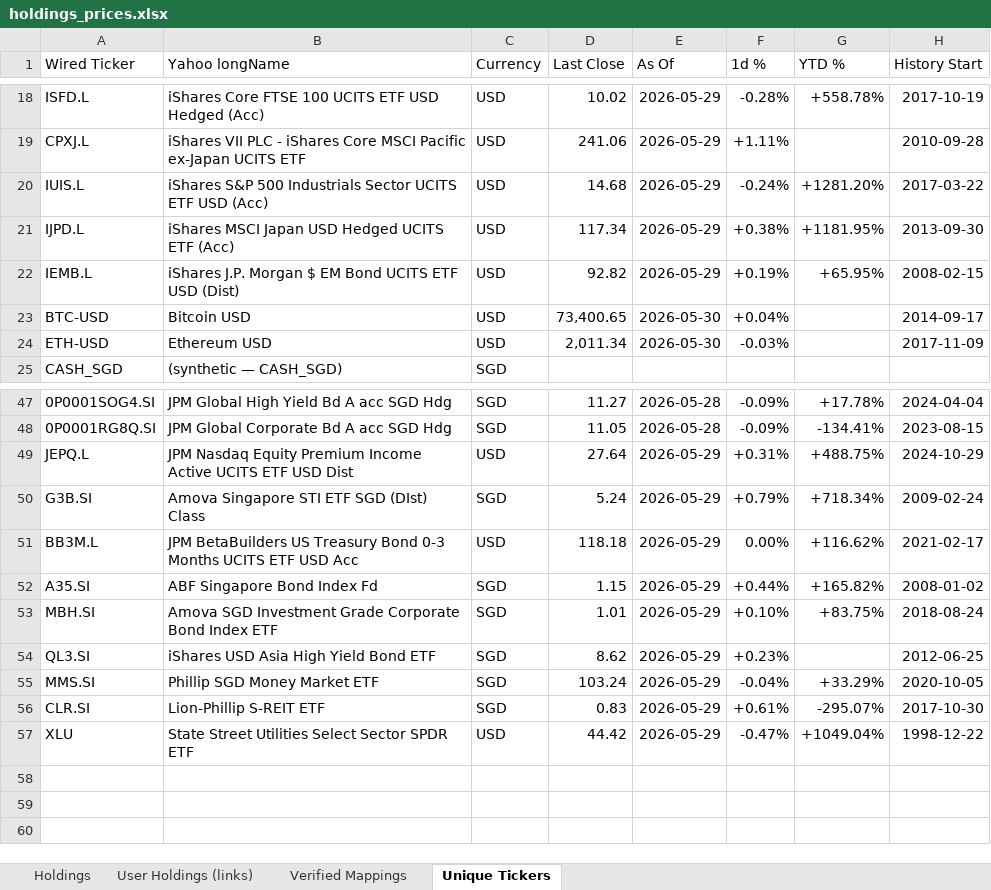
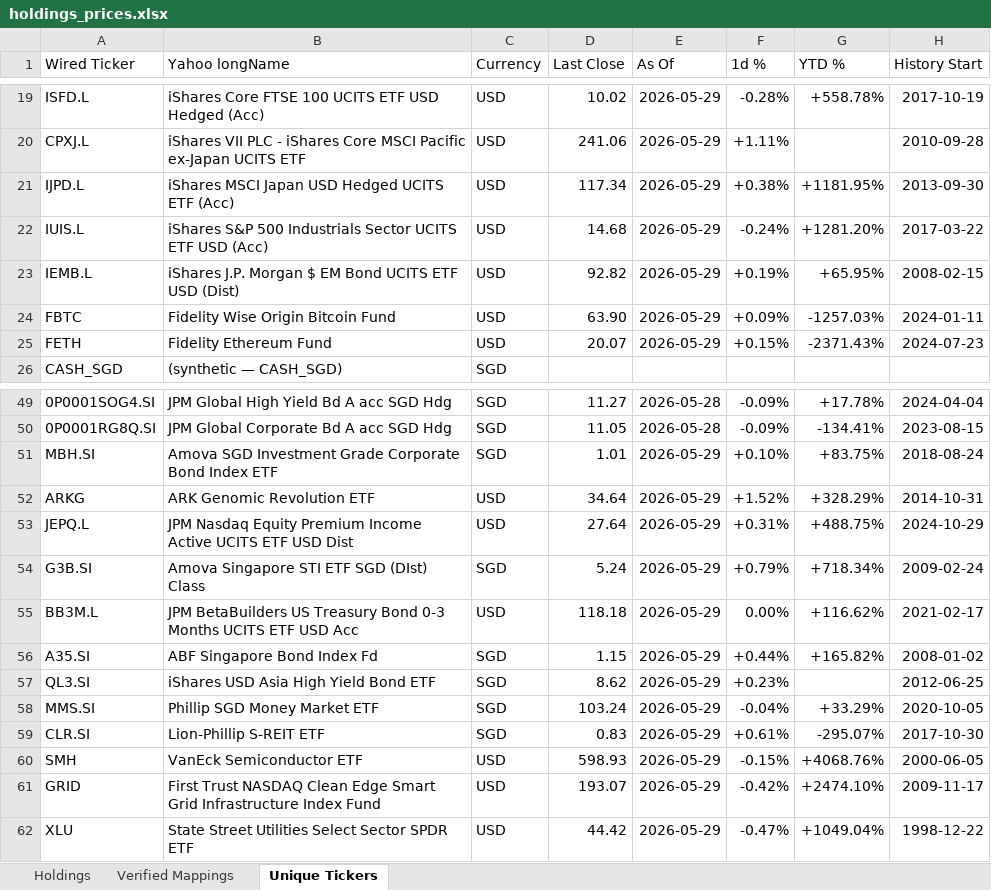
Before and after one commit to EyesunD/project-hail-mary, an Excel workbook: reports/holdings_prices.xlsx, sheet Unique Tickers, drawn as a sheet; only a part is shown, gaps mark what is left out; values as stored, in another font and other column widths than the file's, no borders; removed rows and columns are numbered as before the commit, all else as after; the diff covers the shown part only; the diff names each change by its address in the sheet, - before the commit and + after, or states it on an @@ line.

```diff
--- a/reports/holdings_prices.xlsx (sheet Unique Tickers)
+++ b/reports/holdings_prices.xlsx (sheet Unique Tickers)
-sheet tab: User Holdings (links)
-row 23: BTC-USD | Bitcoin USD | USD | 73,400.65 | 2026-05-30 | +0.04% |  | 2014-09-17
-row 24: ETH-USD | Ethereum USD | USD | 2,011.34 | 2026-05-30 | -0.03% |  | 2017-11-09
+row 24: FBTC | Fidelity Wise Origin Bitcoin Fund | USD | 63.90 | 2026-05-29 | +0.09% | -1257.03% | 2024-01-11
+row 25: FETH | Fidelity Ethereum Fund | USD | 20.07 | 2026-05-29 | +0.15% | -2371.43% | 2024-07-23
@@ row 53 moved to row 51: MBH.SI @@
+row 52: ARKG | ARK Genomic Revolution ETF | USD | 34.64 | 2026-05-29 | +1.52% | +328.29% | 2014-10-31
+row 60: SMH | VanEck Semiconductor ETF | USD | 598.93 | 2026-05-29 | -0.15% | +4068.76% | 2000-06-05
+row 61: GRID | First Trust NASDAQ Clean Edge Smart Grid Infrastructure Index Fund | USD | 193.07 | 2026-05-29 | -0.42% | +2474.10% | 2009-11-17
```
Also changed, not shown: 2 added rows and 3 moved rows elsewhere in this sheet, sheet Holdings, sheet Verified Mappings, hidden cells, 23 other files.
